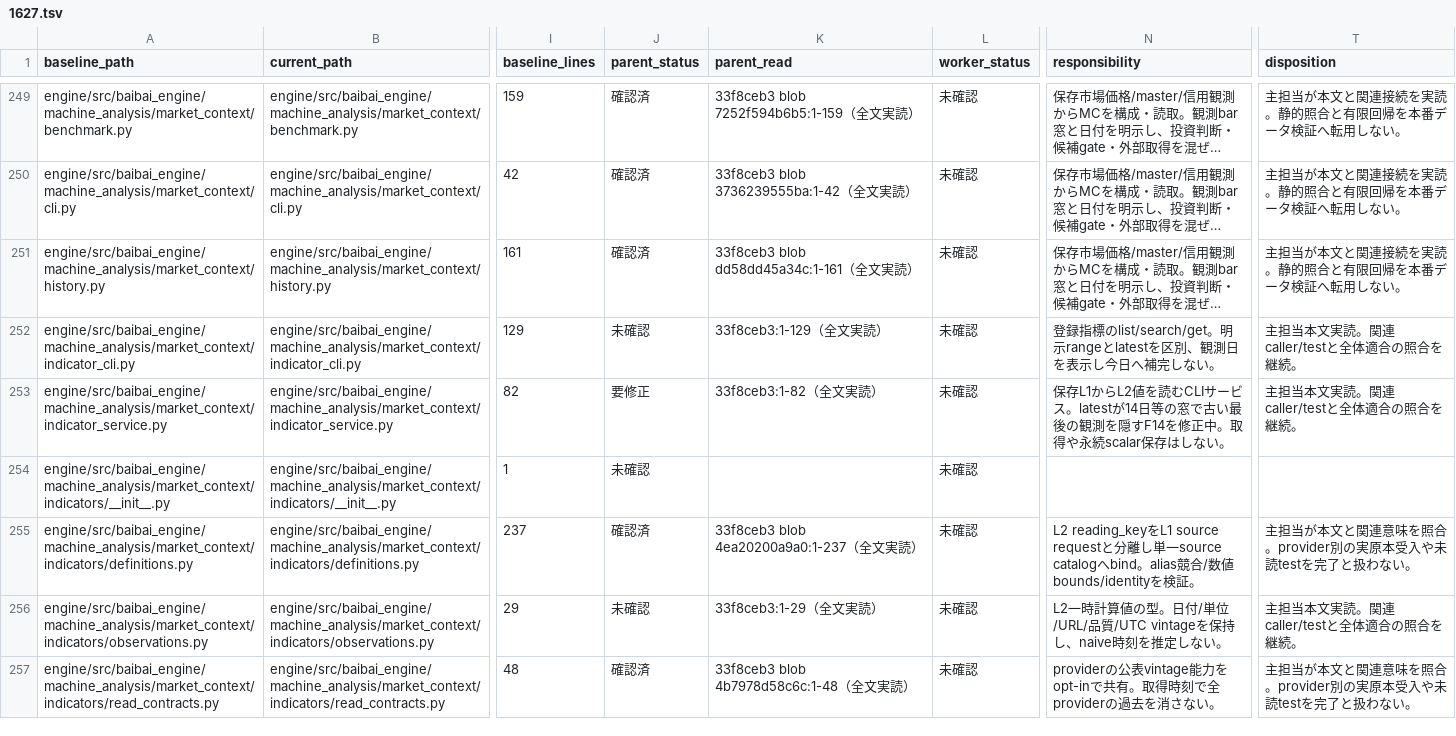
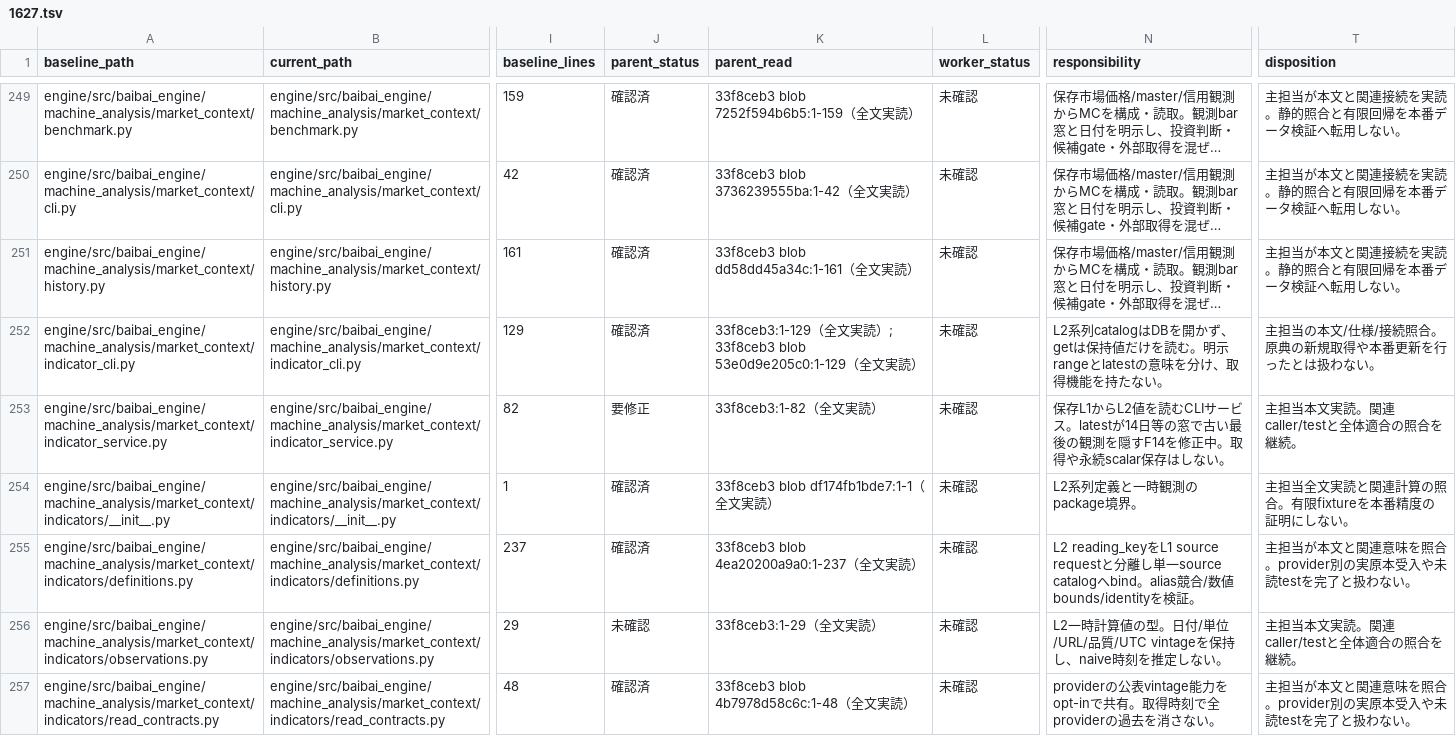
Before and after one commit to koumatsumoto/baibai-loop, a TSV file: docs/audits/1627.tsv, drawn as a sheet; only a part is shown, gaps mark what is left out; long unchanged cells end in …; the diff covers the shown part only; the diff names each change by its address in the sheet, - before the commit and + after, or states it on an @@ line.

```diff
--- a/docs/audits/1627.tsv
+++ b/docs/audits/1627.tsv
-J252 (parent_status): 未確認
+J252 (parent_status): 確認済
-K252 (parent_read): 33f8ceb3:1-129（全文実読）
+K252 (parent_read): 33f8ceb3:1-129（全文実読）; 33f8ceb3 blob 53e0d9e205c0:1-129（全文実読）
-N252 (responsibility): 登録指標のlist/search/get。明示rangeとlatestを区別、観測日を表示し今日へ補完しない。
+N252 (responsibility): L2系列catalogはDBを開かず、getは保持値だけを読む。明示rangeとlatestの意味を分け、取得機能を持たない。
-T252 (disposition): 主担当本文実読。関連caller/testと全体適合の照合を継続。
+T252 (disposition): 主担当の本文/仕様/接続照合。原典の新規取得や本番更新を行ったとは扱わない。
-J254 (parent_status): 未確認
+J254 (parent_status): 確認済
-K254 (parent_read): (empty)
+K254 (parent_read): 33f8ceb3 blob df174fb1bde7:1-1（全文実読）
-N254 (responsibility): (empty)
+N254 (responsibility): L2系列定義と一時観測のpackage境界。
-T254 (disposition): (empty)
+T254 (disposition): 主担当全文実読と関連計算の照合。有限fixtureを本番精度の証明にしない。
```
Also changed, not shown: 62 edited cells elsewhere in this file, 4 other files.
